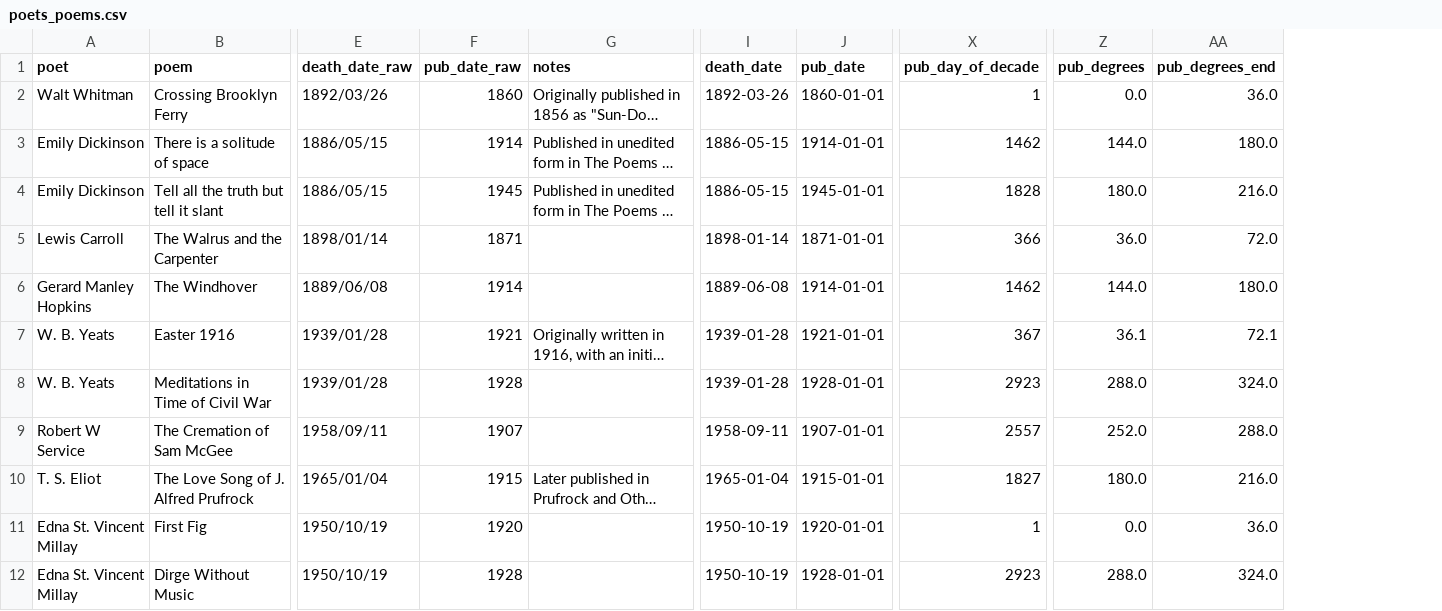
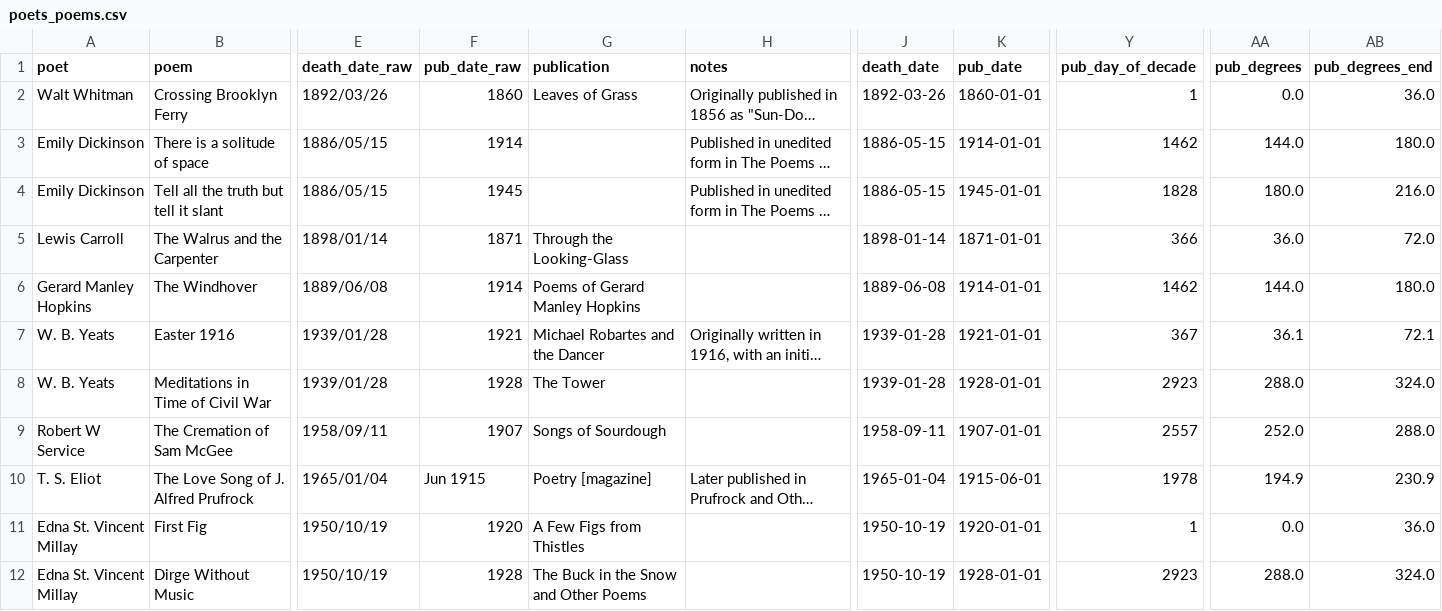
Before and after one commit to thejunglejane/poems-party, a CSV file: data/poets_poems.csv, drawn as a sheet; only a part is shown, gaps mark what is left out; long unchanged cells end in …; addresses are those after the commit; the diff covers the shown part only; the diff names each change by its address in the sheet, - before the commit and + after, or states it on an @@ line.

Commit message:
Adding collection information, correcting some original publication information

```diff
--- a/data/poets_poems.csv
+++ b/data/poets_poems.csv
+column G (publication), rows 2-12: Leaves of Grass |  |  | Through the Looking-Glass | Poems of Gerard Manley Hopkins | Michael Robartes and the Dancer | The Tower | Songs of Sourdough | Poetry [magazine] | A Few Figs from Thistles | The Buck in the Snow and Other Poems
-F10 (pub_date_raw): 1915
+F10 (pub_date_raw): Jun 1915
-K10 (pub_date): 1915-01-01
+K10 (pub_date): 1915-06-01
-Y10 (pub_day_of_decade): 1827
+Y10 (pub_day_of_decade): 1978
-AA10 (pub_degrees): 180.0
+AA10 (pub_degrees): 194.9
-AB10 (pub_degrees_end): 216.0
+AB10 (pub_degrees_end): 230.9
```
Also changed, not shown: 37 edited cells elsewhere in this file.
